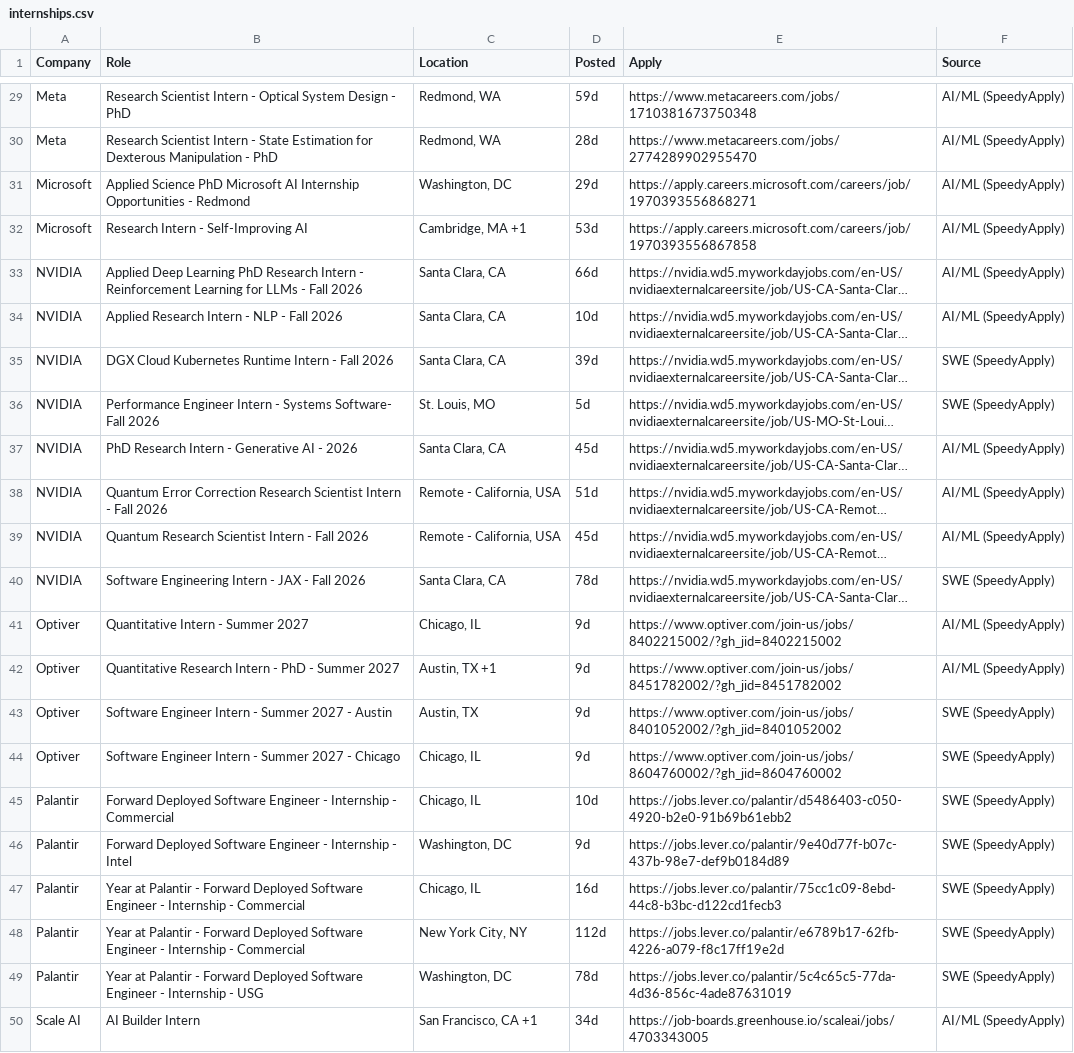
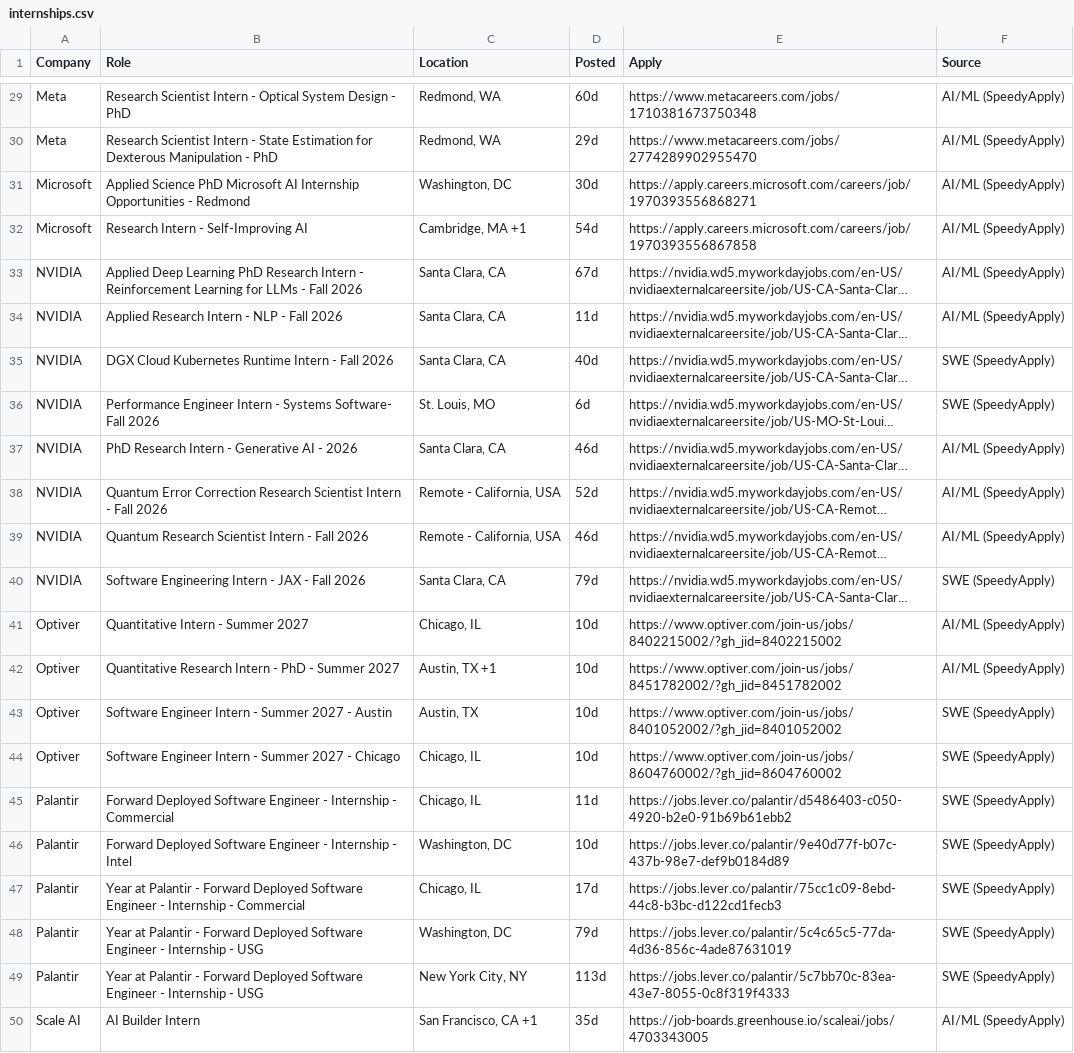
Before and after one commit to aryaanvig/internship-feed, a CSV file: output/internships.csv, drawn as a sheet; only a part is shown, gaps mark what is left out; long unchanged cells end in …; removed rows and columns are numbered as before the commit, all else as after; the diff covers the shown part only; the diff names each change by its address in the sheet, - before the commit and + after, or states it on an @@ line.

```diff
--- a/output/internships.csv
+++ b/output/internships.csv
-D29 (Posted): 59d
+D29 (Posted): 60d
-D30 (Posted): 28d
+D30 (Posted): 29d
-D31 (Posted): 29d
+D31 (Posted): 30d
-D32 (Posted): 53d
+D32 (Posted): 54d
-D33 (Posted): 66d
+D33 (Posted): 67d
-D34 (Posted): 10d
+D34 (Posted): 11d
-D35 (Posted): 39d
+D35 (Posted): 40d
-D36 (Posted): 5d
+D36 (Posted): 6d
-D37 (Posted): 45d
+D37 (Posted): 46d
-D38 (Posted): 51d
+D38 (Posted): 52d
-D39 (Posted): 45d
+D39 (Posted): 46d
-D40 (Posted): 78d
+D40 (Posted): 79d
-D41:D44 (Posted): 9d
+D41:D44 (Posted): 10d
-D45 (Posted): 10d
+D45 (Posted): 11d
-D46 (Posted): 9d
+D46 (Posted): 10d
-D47 (Posted): 16d
+D47 (Posted): 17d
-row 48: Palantir | Year at Palantir - Forward Deployed Software Engineer - Internship - Commercial | New York City, NY | 112d | https://jobs.lever.co/palantir/e6789b17-62fb-4226-a079-f8c17ff19e2d | SWE (SpeedyApply)
-D48 (Posted): 78d
+D48 (Posted): 79d
+row 49: Palantir | Year at Palantir - Forward Deployed Software Engineer - Internship - USG | New York City, NY | 113d | https://jobs.lever.co/palantir/5c7bb70c-83ea-43e7-8055-0c8f319f4333 | SWE (SpeedyApply)
-D50 (Posted): 34d
+D50 (Posted): 35d
```
Also changed, not shown: 27 edited cells elsewhere in this file, 1 other file.
